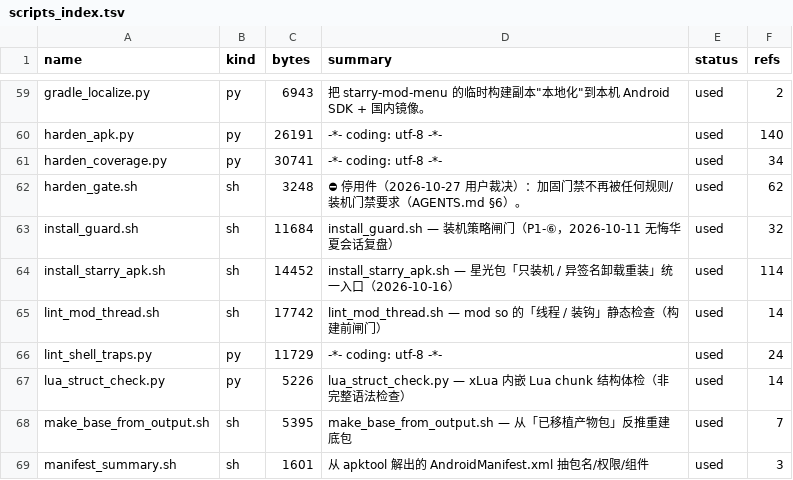
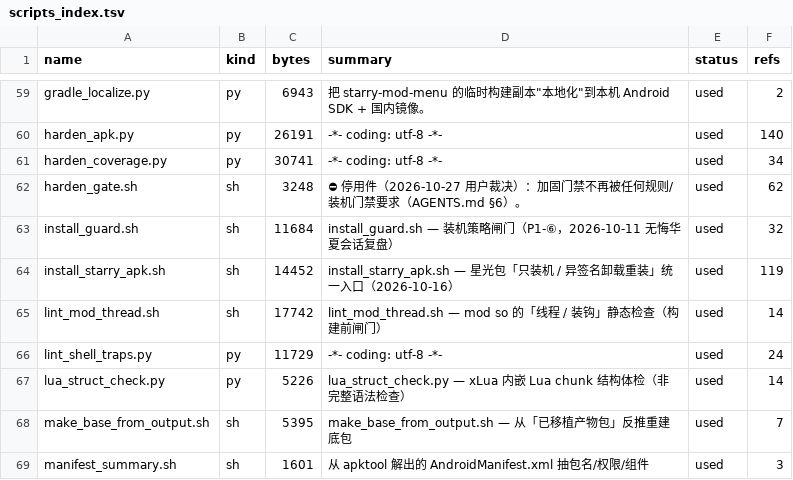
Before and after one commit to Aliang369/nixiang, a TSV file: 04_scripts/_common/scripts_index.tsv, drawn as a sheet; only a part is shown, gaps mark what is left out; the diff covers the shown part only.

```diff
--- a/04_scripts/_common/scripts_index.tsv
+++ b/04_scripts/_common/scripts_index.tsv
@@ -63,3 +63,3 @@ harden_gate.sh	sh	3248	⛔ 停用件（2026-10-27 用户裁决）：加固门禁
 install_guard.sh	sh	11684	install_guard.sh — 装机策略闸门（P1-⑥，2026-10-11 无悔华夏会话复盘）	used	32
-install_starry_apk.sh	sh	14452	install_starry_apk.sh — 星光包「只装机 / 异签名卸载重装」统一入口（2026-10-16）	used	114
+install_starry_apk.sh	sh	14452	install_starry_apk.sh — 星光包「只装机 / 异签名卸载重装」统一入口（2026-10-16）	used	119
 lint_mod_thread.sh	sh	17742	lint_mod_thread.sh — mod so 的「线程 / 装钩」静态检查（构建前闸门）	used	14
```
Also changed, not shown: 9 edited cells elsewhere in this file, 43 other files.
